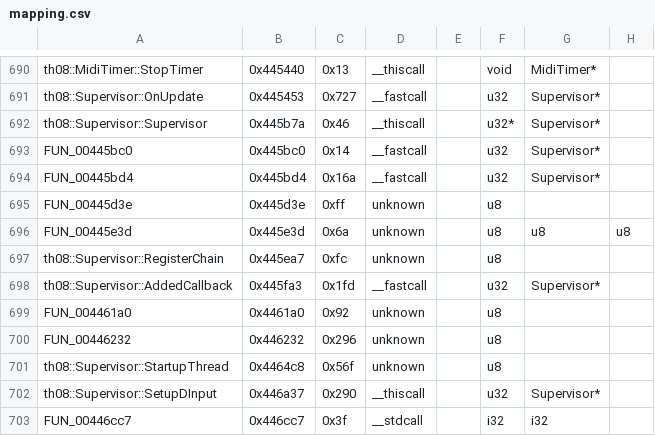
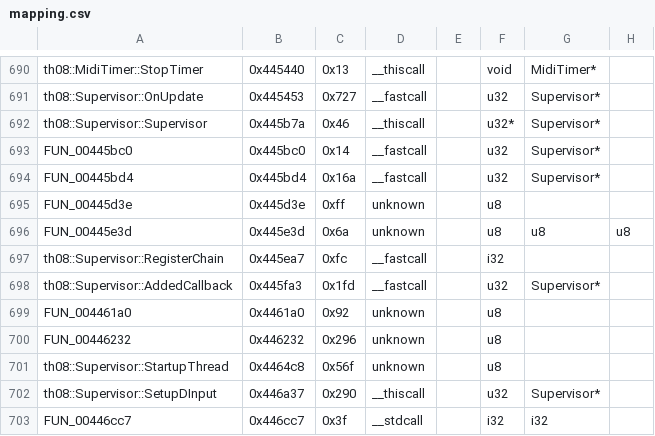
Before and after one commit to happyhavoc/th08, a CSV file: config/mapping.csv, drawn as a sheet; only a part is shown, gaps mark what is left out; the diff names each change by its address in the sheet, - before the commit and + after, or states it on an @@ line.

Commit message:
Update mapping to latest ghidra changes

```diff
--- a/config/mapping.csv
+++ b/config/mapping.csv
-D697: unknown
+D697: __fastcall
-F697: u8
+F697: i32
```
